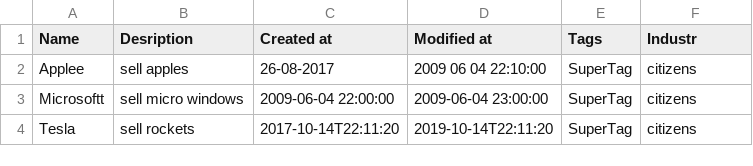
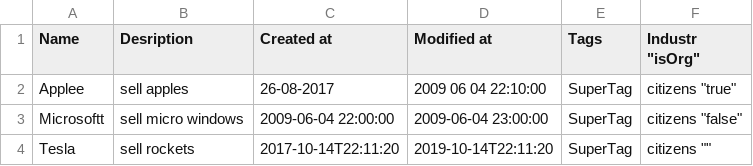
Before and after one commit to Mrclonn/work-blob-main, a CSV file: FeedOS/victim.csv, drawn as a sheet.

Commit message:
Update victim.csv

```diff
--- a/FeedOS/victim.csv
+++ b/FeedOS/victim.csv
@@ -1,4 +1,4 @@
-"Name"	"Desription"	"Created at"	"Modified at"	"Tags"	"Industr"
-"Applee"	"sell apples"	"26-08-2017"	"2009 06 04 22:10:00"	"SuperTag"	"citizens"
-"Microsoftt"	"sell micro windows"	"2009-06-04 22:00:00"	"2009-06-04 23:00:00"	"SuperTag"	"citizens"
-"Tesla"	"sell rockets"	"2017-10-14T22:11:20"	"2019-10-14T22:11:20"	"SuperTag"	"citizens"
+"Name"	"Desription"	"Created at"	"Modified at"	"Tags"	"Industr"  "isOrg"
+"Applee"	"sell apples"	"26-08-2017"	"2009 06 04 22:10:00"	"SuperTag"	"citizens"  "true"
+"Microsoftt"	"sell micro windows"	"2009-06-04 22:00:00"	"2009-06-04 23:00:00"	"SuperTag"	"citizens"  "false"
+"Tesla"	"sell rockets"	"2017-10-14T22:11:20"	"2019-10-14T22:11:20"	"SuperTag"	"citizens"  ""
```
